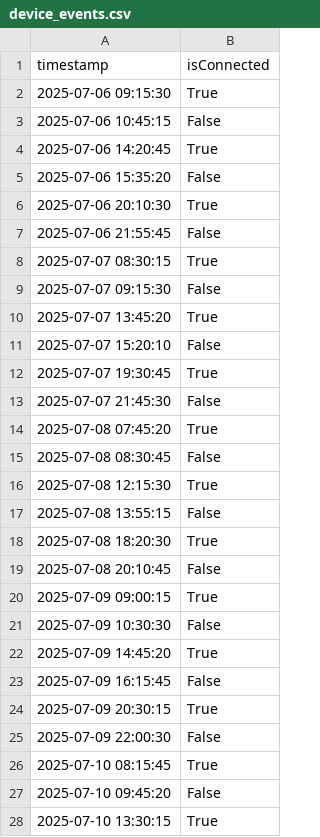
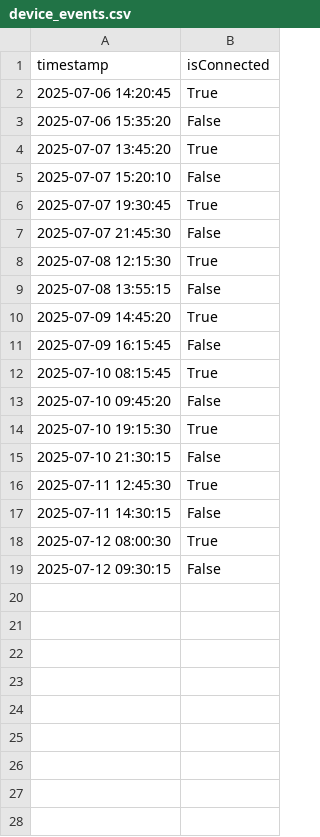
Before and after one commit to burakaydinofficial/zenbox, a CSV file: backend/device_events.csv, drawn as a sheet; only a part is shown; the shorter side is filled out with more unchanged rows; the diff covers the shown part only; the diff names each change by its address in the sheet, - before the commit and + after, or states it on an @@ line.

Commit message:
Populated cleaned device_events data

```diff
--- a/backend/device_events.csv
+++ b/backend/device_events.csv
-row 2: 2025-07-06 09:15:30 | True
-row 3: 2025-07-06 10:45:15 | False
-row 6: 2025-07-06 20:10:30 | True
-row 7: 2025-07-06 21:55:45 | False
-row 8: 2025-07-07 08:30:15 | True
-row 9: 2025-07-07 09:15:30 | False
-row 14: 2025-07-08 07:45:20 | True
-row 15: 2025-07-08 08:30:45 | False
-row 18: 2025-07-08 18:20:30 | True
-row 19: 2025-07-08 20:10:45 | False
-row 20: 2025-07-09 09:00:15 | True
-row 21: 2025-07-09 10:30:30 | False
-row 24: 2025-07-09 20:30:15 | True
-row 25: 2025-07-09 22:00:30 | False
-row 28: 2025-07-10 13:30:15 | True
```
Also changed, not shown: 17 removed rows elsewhere in this file.
